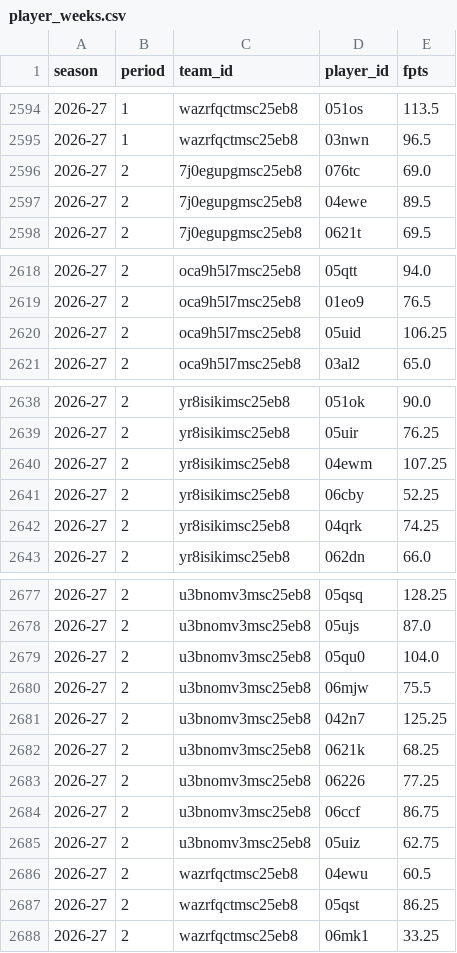
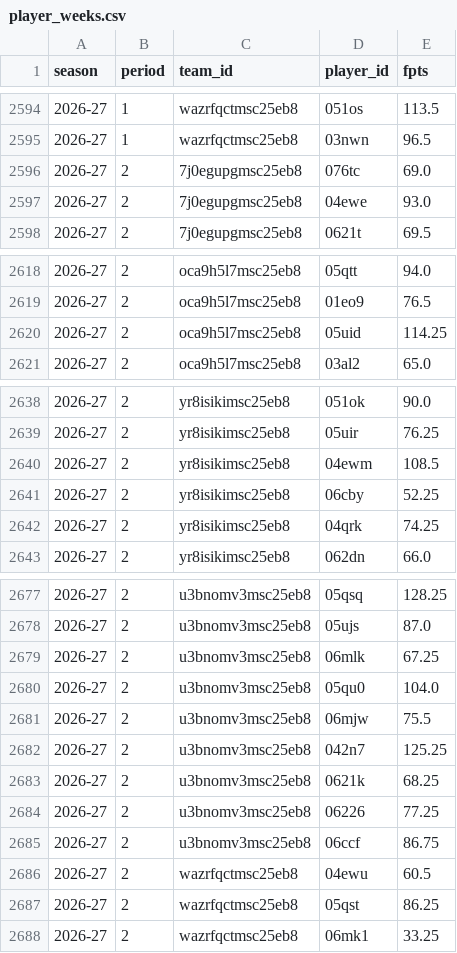
Before and after one commit to salty-api/fantrax-dashboard, a CSV file: data/player_weeks.csv, drawn as a sheet; only a part is shown, gaps mark what is left out; the diff covers the shown part only.

```diff
--- a/data/player_weeks.csv
+++ b/data/player_weeks.csv
@@ -2596,3 +2596,3 @@ season,period,team_id,player_id,fpts
 2026-27,2,7j0egupgmsc25eb8,076tc,69.0
-2026-27,2,7j0egupgmsc25eb8,04ewe,89.5
+2026-27,2,7j0egupgmsc25eb8,04ewe,93.0
 2026-27,2,7j0egupgmsc25eb8,0621t,69.5
@@ -2619,3 +2619,3 @@ season,period,team_id,player_id,fpts
 2026-27,2,oca9h5l7msc25eb8,01eo9,76.5
-2026-27,2,oca9h5l7msc25eb8,05uid,106.25
+2026-27,2,oca9h5l7msc25eb8,05uid,114.25
 2026-27,2,oca9h5l7msc25eb8,03al2,65.0
@@ -2639,3 +2639,3 @@ season,period,team_id,player_id,fpts
 2026-27,2,yr8isikimsc25eb8,05uir,76.25
-2026-27,2,yr8isikimsc25eb8,04ewm,107.25
+2026-27,2,yr8isikimsc25eb8,04ewm,108.5
 2026-27,2,yr8isikimsc25eb8,06cby,52.25
@@ -2678,2 +2678,3 @@ season,period,team_id,player_id,fpts
 2026-27,2,u3bnomv3msc25eb8,05ujs,87.0
+2026-27,2,u3bnomv3msc25eb8,06mlk,67.25
 2026-27,2,u3bnomv3msc25eb8,05qu0,104.0
@@ -2684,3 +2685,2 @@ season,period,team_id,player_id,fpts
 2026-27,2,u3bnomv3msc25eb8,06ccf,86.75
-2026-27,2,u3bnomv3msc25eb8,05uiz,62.75
 2026-27,2,wazrfqctmsc25eb8,04ewu,60.5
```
Also changed, not shown: 2 edited cells elsewhere in this file, data/bench.csv, data/matchups.csv, 56 other files.
